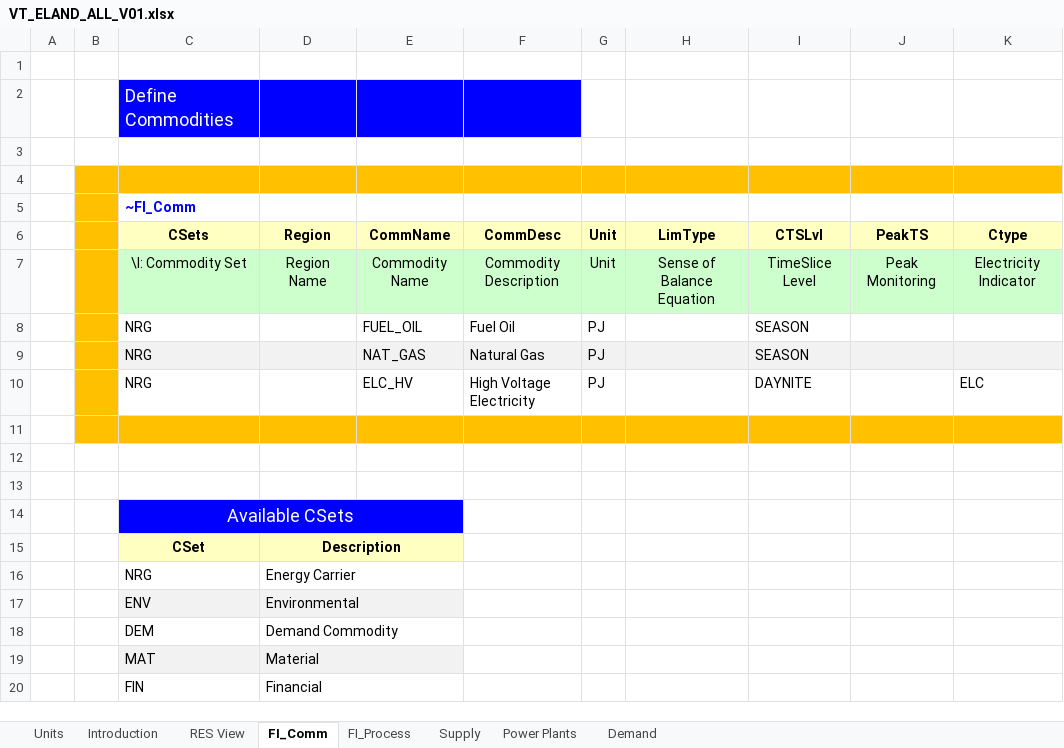
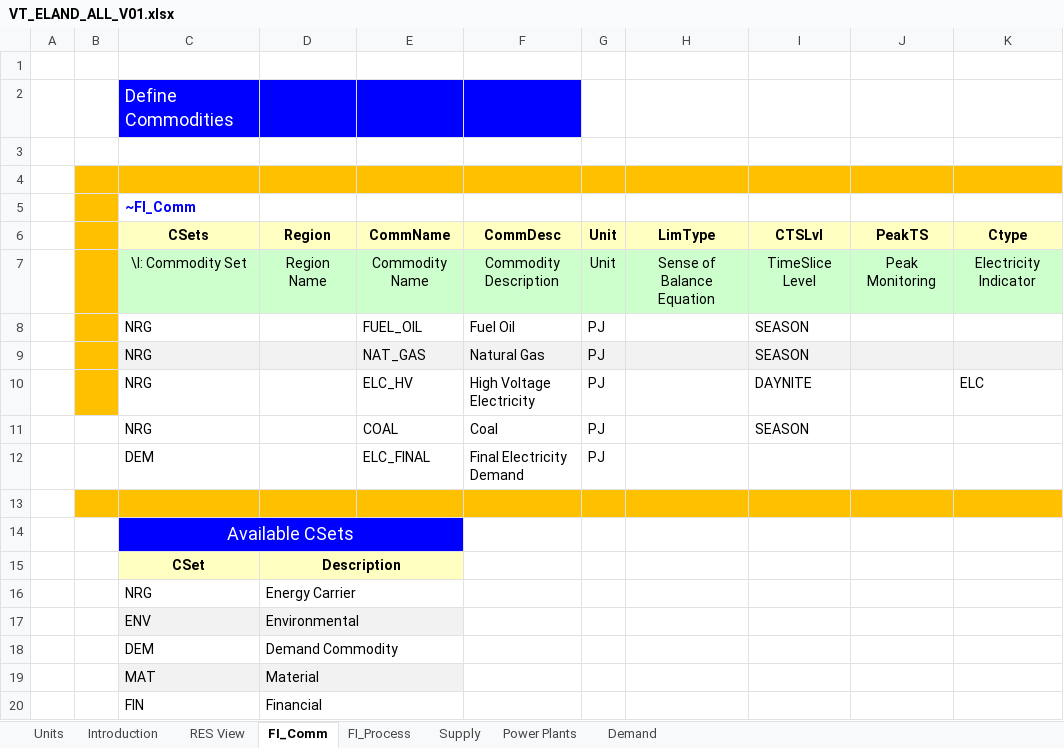
Before and after one commit to ZofMac/IERP, an Excel workbook: VT_ELAND_ALL_V01.xlsx, sheet FI_Comm, drawn as a sheet; values as stored, in another font and other column widths than the file's, no borders; the diff names each change by its address in the sheet, - before the commit and + after, or states it on an @@ line.

```diff
--- a/VT_ELAND_ALL_V01.xlsx (sheet FI_Comm)
+++ b/VT_ELAND_ALL_V01.xlsx (sheet FI_Comm)
-B11:K11 fill: #FFC000
+B11:K11 fill: none
-row 11: (empty)
+row 11:  |  | NRG |  | COAL | Coal | PJ |  | SEASON
-row 12: (empty)
+row 12:  |  | DEM |  | ELC_FINAL | Final Electricity Demand | PJ
-B13:K13 fill: none
+B13:K13 fill: #FFC000
```
Also changed, not shown: sheet Demand, sheet FI_Process, sheet Power Plants, sheet Supply, charts or pictures.
